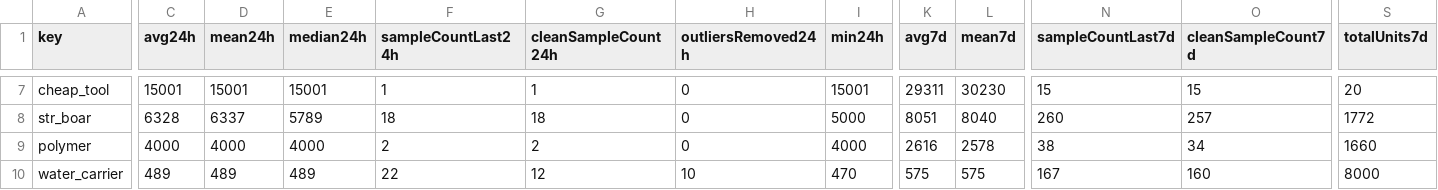
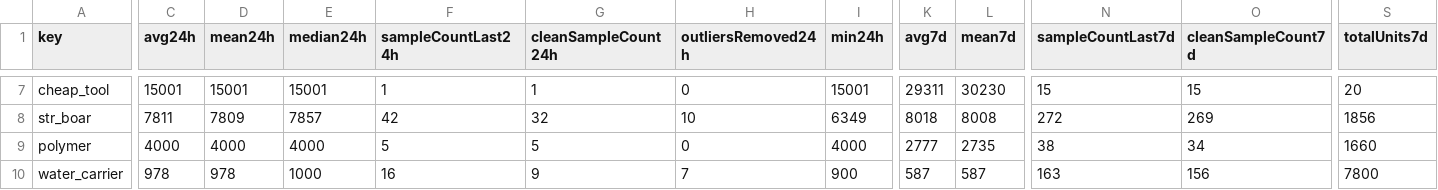
Before and after one commit to 4bidden-knowledge/Stalcrafter-X, a CSV file: prices.csv, drawn as a sheet; only a part is shown, gaps mark what is left out; the diff covers the shown part only; the diff names each change by its address in the sheet, - before the commit and + after, or states it on an @@ line.

```diff
--- a/prices.csv
+++ b/prices.csv
-C8 (avg24h): 6328
+C8 (avg24h): 7811
-D8 (mean24h): 6337
+D8 (mean24h): 7809
-E8 (median24h): 5789
+E8 (median24h): 7857
-F8 (sampleCountLast24h): 18
+F8 (sampleCountLast24h): 42
-G8 (cleanSampleCount24h): 18
+G8 (cleanSampleCount24h): 32
-H8 (outliersRemoved24h): 0
+H8 (outliersRemoved24h): 10
-I8 (min24h): 5000
+I8 (min24h): 6349
-K8 (avg7d): 8051
+K8 (avg7d): 8018
-L8 (mean7d): 8040
+L8 (mean7d): 8008
-N8 (sampleCountLast7d): 260
+N8 (sampleCountLast7d): 272
-O8 (cleanSampleCount7d): 257
+O8 (cleanSampleCount7d): 269
-S8 (totalUnits7d): 1772
+S8 (totalUnits7d): 1856
-F9 (sampleCountLast24h): 2
+F9 (sampleCountLast24h): 5
-G9 (cleanSampleCount24h): 2
+G9 (cleanSampleCount24h): 5
-K9 (avg7d): 2616
+K9 (avg7d): 2777
-L9 (mean7d): 2578
+L9 (mean7d): 2735
-C10 (avg24h): 489
+C10 (avg24h): 978
-D10 (mean24h): 489
+D10 (mean24h): 978
-E10 (median24h): 489
+E10 (median24h): 1000
-F10 (sampleCountLast24h): 22
+F10 (sampleCountLast24h): 16
-G10 (cleanSampleCount24h): 12
+G10 (cleanSampleCount24h): 9
-H10 (outliersRemoved24h): 10
+H10 (outliersRemoved24h): 7
-I10 (min24h): 470
+I10 (min24h): 900
-K10 (avg7d): 575
+K10 (avg7d): 587
-L10 (mean7d): 575
+L10 (mean7d): 587
-N10 (sampleCountLast7d): 167
+N10 (sampleCountLast7d): 163
-O10 (cleanSampleCount7d): 160
+O10 (cleanSampleCount7d): 156
-S10 (totalUnits7d): 8000
+S10 (totalUnits7d): 7800
```
Also changed, not shown: 89 edited cells elsewhere in this file, 2 other files.
